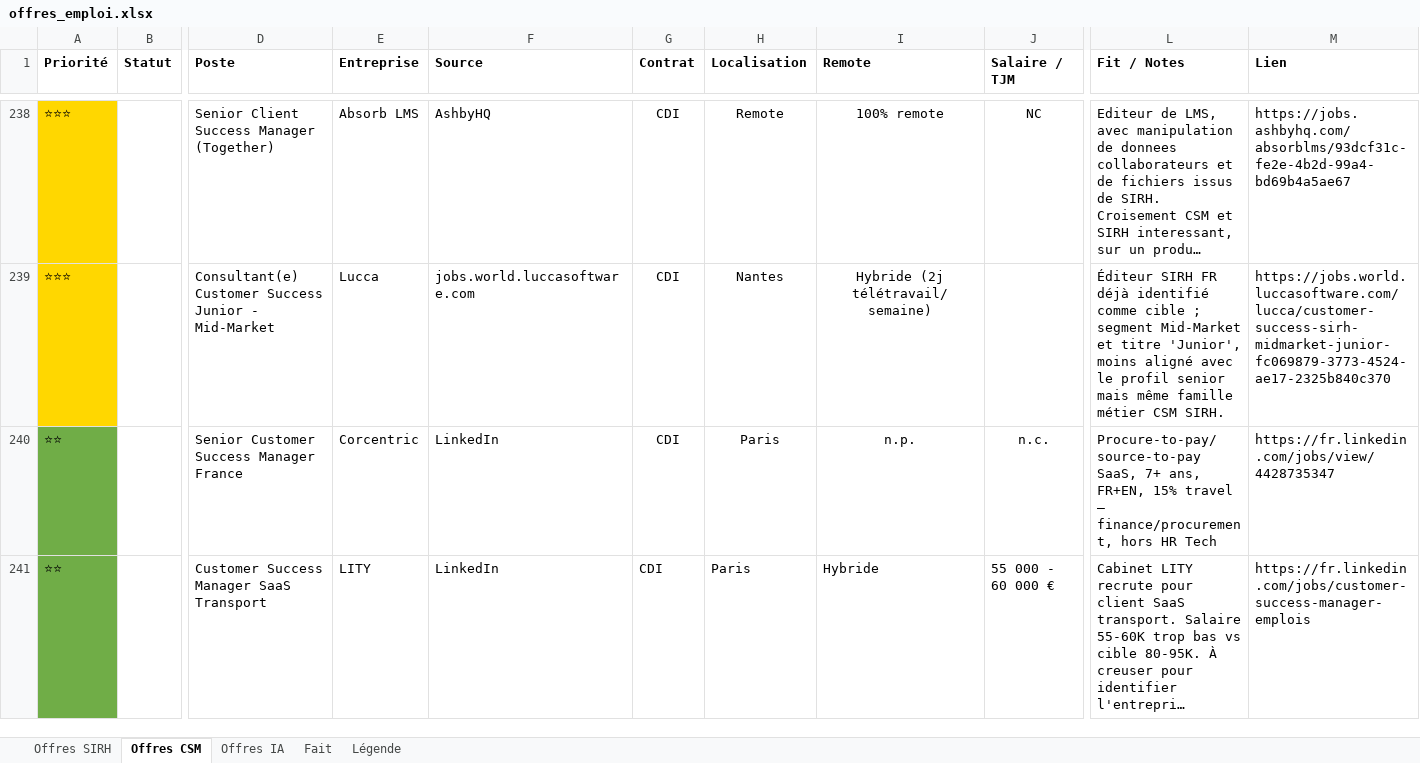
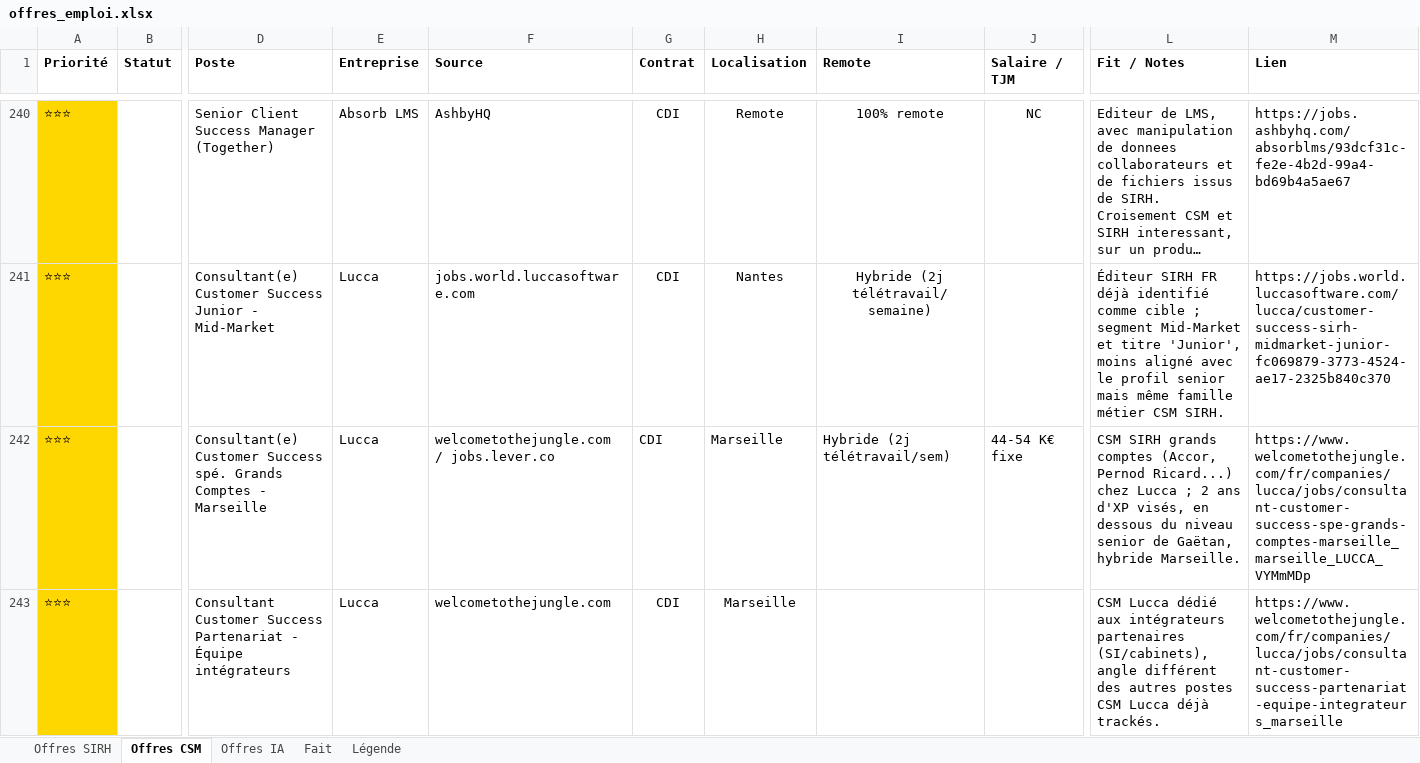
Before and after one commit to MisterZogs/recherche-taf, an Excel workbook: offres_emploi.xlsx, sheet Offres CSM, drawn as a sheet; only a part is shown, gaps mark what is left out; the shorter side is filled out with more unchanged rows; long unchanged cells end in …; values as stored, in another font and other column widths than the file's, no borders; rows hold the shown columns only; the diff covers the shown part only; the diff names each change by its address in the sheet, - before the commit and + after, or states it on an @@ line.

```diff
--- a/offres_emploi.xlsx (sheet Offres CSM)
+++ b/offres_emploi.xlsx (sheet Offres CSM)
+row 242: ⭐⭐⭐ |  | Consultant(e) Customer Success spé. Grands Comptes - Marseille | Lucca | welcometothejungle.com / jobs.lever.co | CDI | Marseille | Hybride (2j télétravail/sem) | 44-54 K€ fixe | CSM SIRH grands comptes (Accor, Pernod Ricard...) chez Lucca ; 2 ans d'XP visés, en dessous du niveau senior de Gaëtan, hybride Marseille. | https://www.welcometothejungle.com/fr/companies/lucca/jobs/consultant-customer-success-spe-grands-comptes-marseille_marseille_LUCCA_VYMmMDp
+row 243: ⭐⭐⭐ |  | Consultant Customer Success Partenariat - Équipe intégrateurs | Lucca | welcometothejungle.com | CDI | Marseille |  |  | CSM Lucca dédié aux intégrateurs partenaires (SI/cabinets), angle différent des autres postes CSM Lucca déjà trackés. | https://www.welcometothejungle.com/fr/companies/lucca/jobs/consultant-customer-success-partenariat-equipe-integrateurs_marseille
```
Also changed, not shown: 12 added rows elsewhere in this sheet, sheet Offres SIRH, sheet Offres IA, hidden cells.
